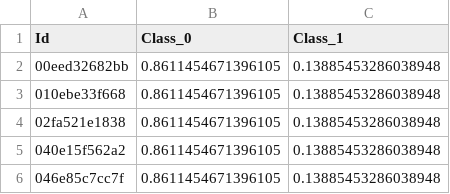
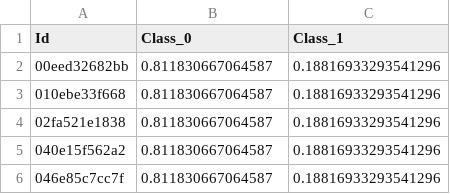
Before and after one commit to torayeff/icr-identify-age-related-conditions, a CSV file: src/submission.csv, drawn as a sheet.

```diff
--- a/src/submission.csv
+++ b/src/submission.csv
@@ -1,6 +1,6 @@
 Id,Class_0,Class_1
-00eed32682bb,0.8611454671396105,0.13885453286038948
-010ebe33f668,0.8611454671396105,0.13885453286038948
-02fa521e1838,0.8611454671396105,0.13885453286038948
-040e15f562a2,0.8611454671396105,0.13885453286038948
-046e85c7cc7f,0.8611454671396105,0.13885453286038948
+00eed32682bb,0.811830667064587,0.18816933293541296
+010ebe33f668,0.811830667064587,0.18816933293541296
+02fa521e1838,0.811830667064587,0.18816933293541296
+040e15f562a2,0.811830667064587,0.18816933293541296
+046e85c7cc7f,0.811830667064587,0.18816933293541296
```
Also changed, not shown: 2 other files.
